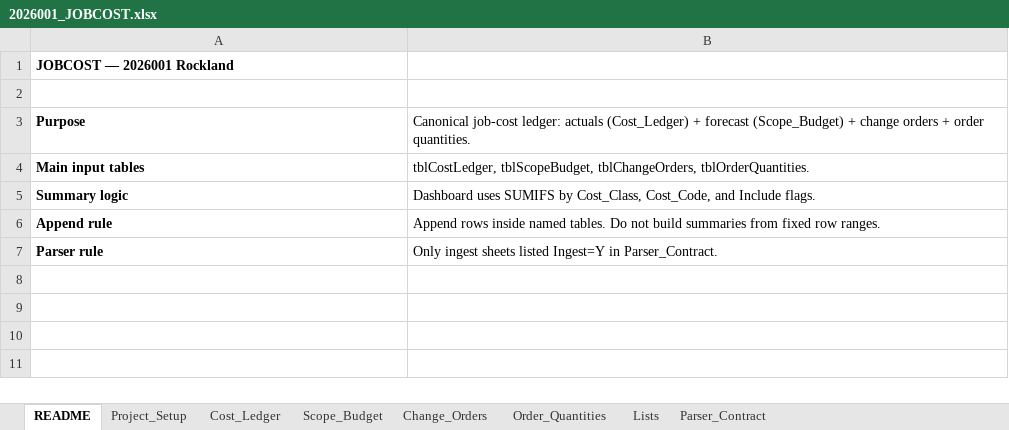
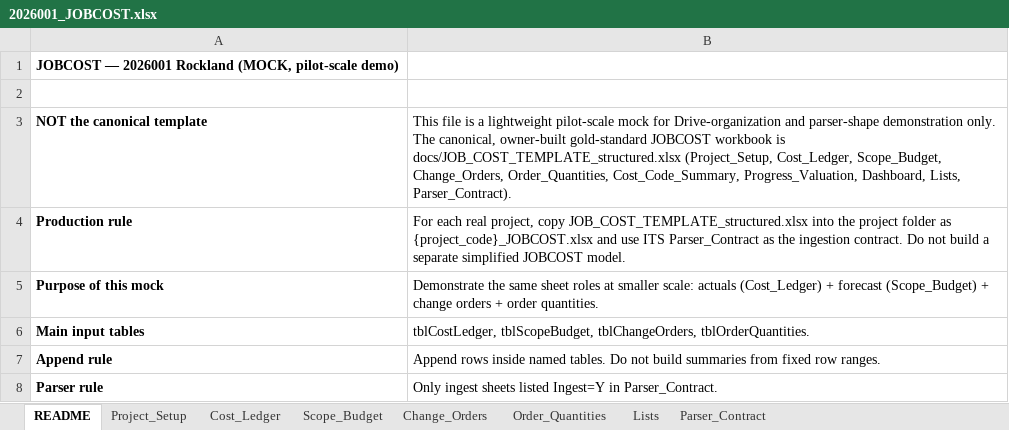
Before and after one commit to Spathi24/ALTAtestNoti1, an Excel workbook: docs/templates/mock_drive/2026001 — Rockland/JOBCOST/2026001_JOBCOST.xlsx, sheet README, drawn as a sheet; values as stored, in another font and other column widths than the file's, no borders; removed rows and columns are numbered as before the commit, all else as after; the diff names each change by its address in the sheet, - before the commit and + after, or states it on an @@ line.

```diff
--- a/docs/templates/mock_drive/2026001 — Rockland/JOBCOST/2026001_JOBCOST.xlsx (sheet README)
+++ b/docs/templates/mock_drive/2026001 — Rockland/JOBCOST/2026001_JOBCOST.xlsx (sheet README)
-A1: JOBCOST — 2026001 Rockland
+A1: JOBCOST — 2026001 Rockland (MOCK, pilot-scale demo)
-row 3: Purpose | Canonical job-cost ledger: actuals (Cost_Ledger) + forecast (Scope_Budget) + change orders + order quantities.
+row 3: NOT the canonical template | This file is a lightweight pilot-scale mock for Drive-organization and parser-shape demonstration only. The canonical, owner-built gold-standard JOBCOST workbook is docs/JOB_COST_TEMPLATE_structured.xlsx (Project_Setup, Cost_Ledger, Scope_Budget, Change_Orders, Order_Quantities, Cost_Code_Summary, Progress_Valuation, Dashboard, Lists, Parser_Contract).
+row 4: Production rule | For each real project, copy JOB_COST_TEMPLATE_structured.xlsx into the project folder as {project_code}_JOBCOST.xlsx and use ITS Parser_Contract as the ingestion contract. Do not build a separate simplified JOBCOST model.
+row 5: Purpose of this mock | Demonstrate the same sheet roles at smaller scale: actuals (Cost_Ledger) + forecast (Scope_Budget) + change orders + order quantities.
-row 5: Summary logic | Dashboard uses SUMIFS by Cost_Class, Cost_Code, and Include flags.
```
Also changed, not shown: docs/templates/mock_drive/2026001 — Rockland/SOW/2026001_SOW_v1.xlsx, docs/templates/mock_drive/2026001 — Rockland/SOW/packages/2026001_PKG_02-Demolition.xlsx, 20 other files.
